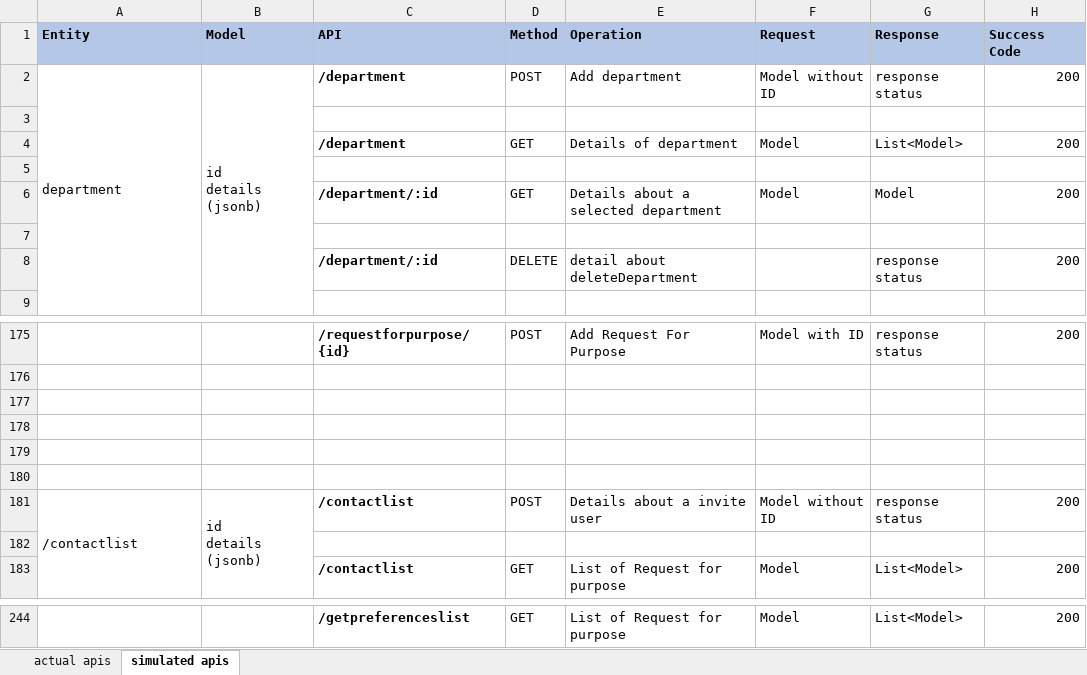
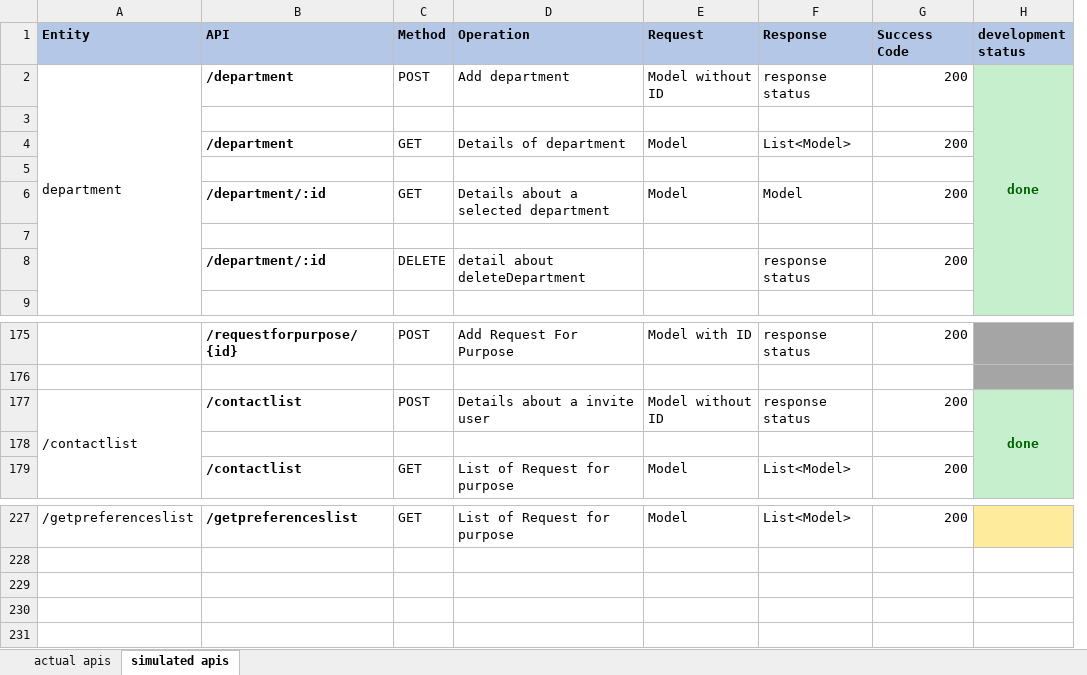
Before and after one commit to App-Procurement/nodejs-samples, an Excel workbook: app-procurment-lambda-serverless/API_List_Procurment-lambda.xlsx, sheet simulated apis, drawn as a sheet; only a part is shown, gaps mark what is left out; values as stored, in another font and other column widths than the file's, no borders; removed rows and columns are numbered as before the commit, all else as after; ↵ is a line break in a cell; the diff covers the shown part only; the diff names each change by its address in the sheet, - before the commit and + after, or states it on an @@ line.

```diff
--- a/app-procurment-lambda-serverless/API_List_Procurment-lambda.xlsx (sheet simulated apis)
+++ b/app-procurment-lambda-serverless/API_List_Procurment-lambda.xlsx (sheet simulated apis)
-column B (Model), row 2: id ↵ details (jsonb); row 181: id ↵ details (jsonb)
+column H (development status), row 2: done; row 177: done
-row 177: (empty)
-row 178: (empty)
-row 179: (empty)
-row 180: (empty)
-A227 (Entity): (empty)
+A227 (Entity): /getpreferenceslist
```
Also changed, not shown: 2 added rows, 15 removed rows, 2 edited cells and merged cells elsewhere in this sheet, 2 other files.
